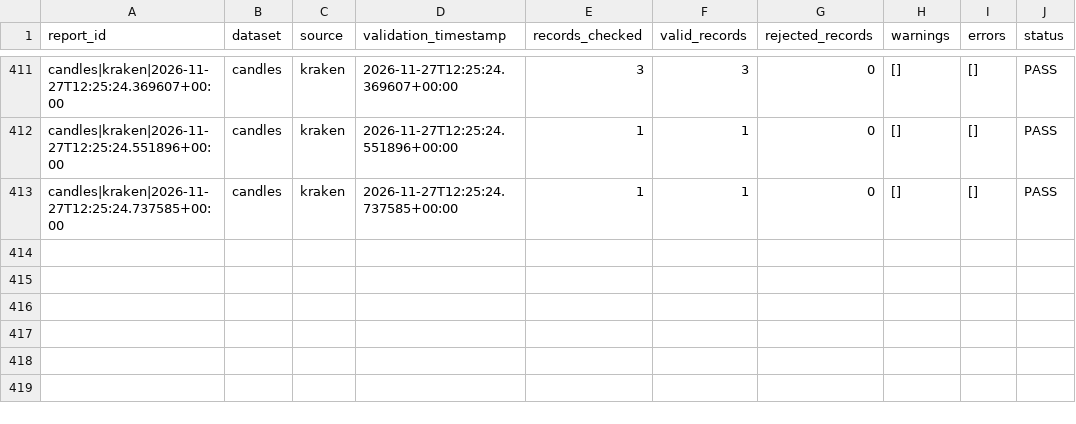
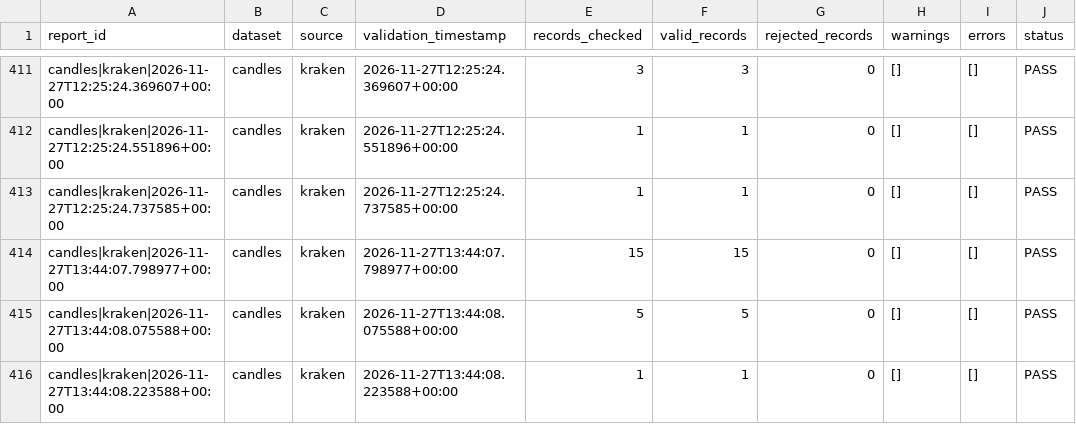
Before and after one commit to mortezaghanemi-ux/Bitcoin-Intelligence-System, a CSV file: processed/validation_reports.csv, drawn as a sheet; only a part is shown, gaps mark what is left out; the diff names each change by its address in the sheet, - before the commit and + after, or states it on an @@ line.

Commit message:
data: runtime snapshot 2026-11-27T13:44Z

```diff
--- a/processed/validation_reports.csv
+++ b/processed/validation_reports.csv
+row 414: candles|kraken|2026-11-27T13:44:07.798977+00:00 | candles | kraken | 2026-11-27T13:44:07.798977+00:00 | 15 | 15 | 0 | [] | [] | PASS
+row 415: candles|kraken|2026-11-27T13:44:08.075588+00:00 | candles | kraken | 2026-11-27T13:44:08.075588+00:00 | 5 | 5 | 0 | [] | [] | PASS
+row 416: candles|kraken|2026-11-27T13:44:08.223588+00:00 | candles | kraken | 2026-11-27T13:44:08.223588+00:00 | 1 | 1 | 0 | [] | [] | PASS
```
Also changed, not shown: 12 other files.
